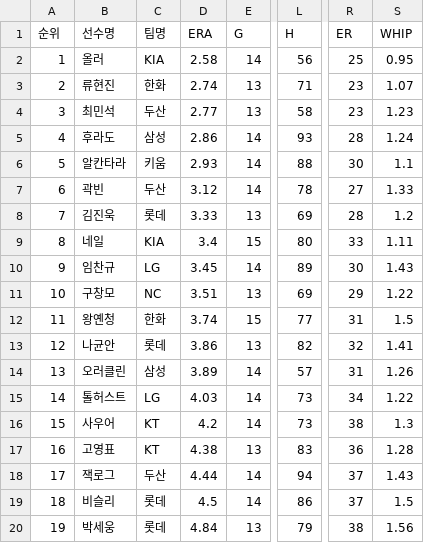
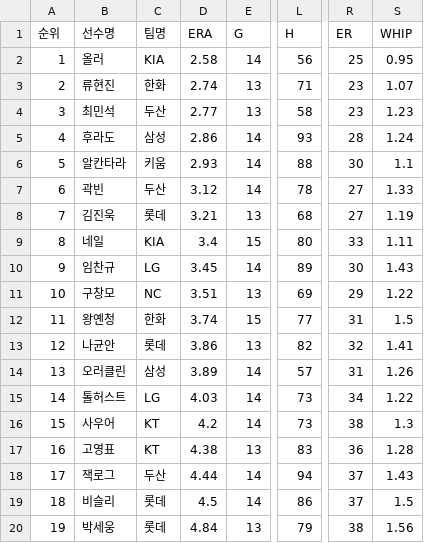
Before and after one commit to yruserious/kbo-fangraphs, a CSV file: data_raw/2026_kbo_official/pitcher_basic.csv, drawn as a sheet; only a part is shown, gaps mark what is left out; the diff names each change by its address in the sheet, - before the commit and + after, or states it on an @@ line.

```diff
--- a/data_raw/2026_kbo_official/pitcher_basic.csv
+++ b/data_raw/2026_kbo_official/pitcher_basic.csv
-D8 (ERA): 3.33
+D8 (ERA): 3.21
-L8 (H): 69
+L8 (H): 68
-R8 (ER): 28
+R8 (ER): 27
-S8 (WHIP): 1.2
+S8 (WHIP): 1.19
```
Also changed, not shown: data_raw/2026_kbo_official/hitter_basic1.csv, data_raw/2026_kbo_official/hitter_basic2.csv, 1 other file.
